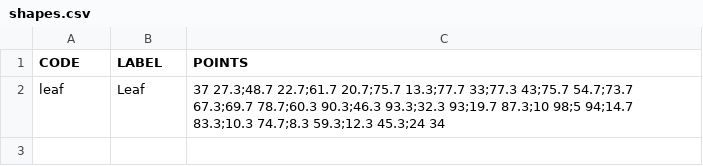
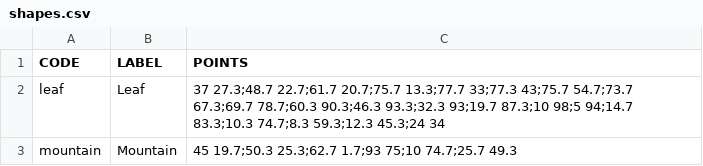
Before and after one commit to Luri-den/fclibraries, a CSV file: shapes.csv, drawn as a sheet.

Commit message:
Update locations.csv, childmarkers.csv, categories.csv and 2 more from the editor

```diff
--- a/shapes.csv
+++ b/shapes.csv
@@ -2 +2,2 @@ CODE,LABEL,POINTS
 leaf,Leaf,37 27.3;48.7 22.7;61.7 20.7;75.7 13.3;77.7 33;77.3 43;75.7 54.7;73.7 67.3;69.7 78.7;60.3 90.3;46.3 93.3;32.3 93;19.7 87.3;10 98;5 94;14.7 83.3;10.3 74.7;8.3 59.3;12.3 45.3;24 34
+mountain,Mountain,45 19.7;50.3 25.3;62.7 1.7;93 75;10 74.7;25.7 49.3
```
